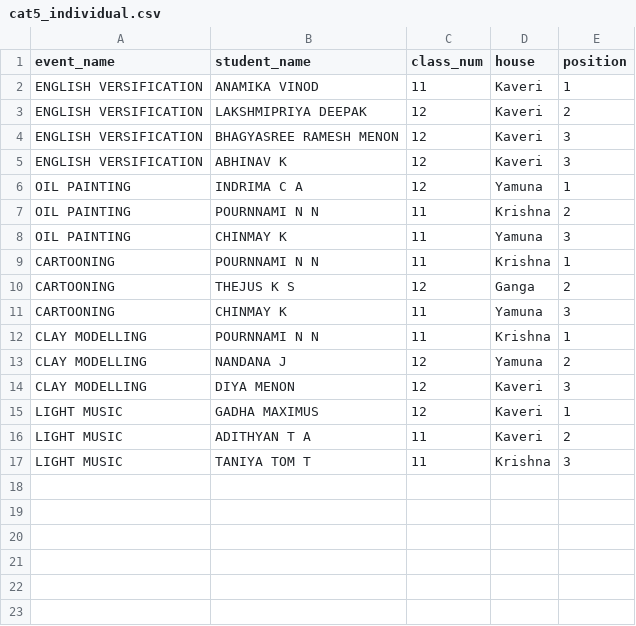
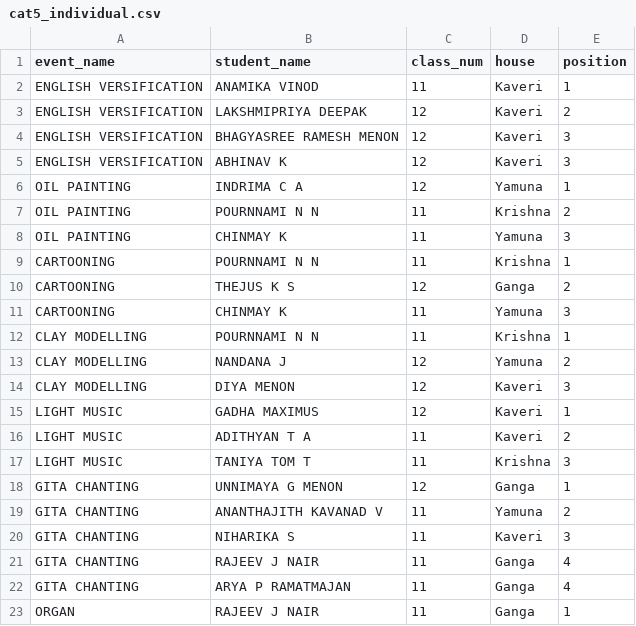
Before and after one commit to SameekshaBVB/Sameeksha, a CSV file: cat5_individual.csv, drawn as a sheet.

Commit message:
Update cat5_individual.csv

```diff
--- a/cat5_individual.csv
+++ b/cat5_individual.csv
@@ -17 +17,7 @@ LIGHT MUSIC,ADITHYAN T A,11,Kaveri,2
 LIGHT MUSIC,TANIYA TOM T,11,Krishna,3
+GITA CHANTING,UNNIMAYA G MENON,12,Ganga,1
+GITA CHANTING,ANANTHAJITH KAVANAD V,11,Yamuna,2
+GITA CHANTING,NIHARIKA S,11,Kaveri,3
+GITA CHANTING,RAJEEV J NAIR,11,Ganga,4
+GITA CHANTING,ARYA P RAMATMAJAN,11,Ganga,4
+ORGAN,RAJEEV J NAIR,11,Ganga,1
```
